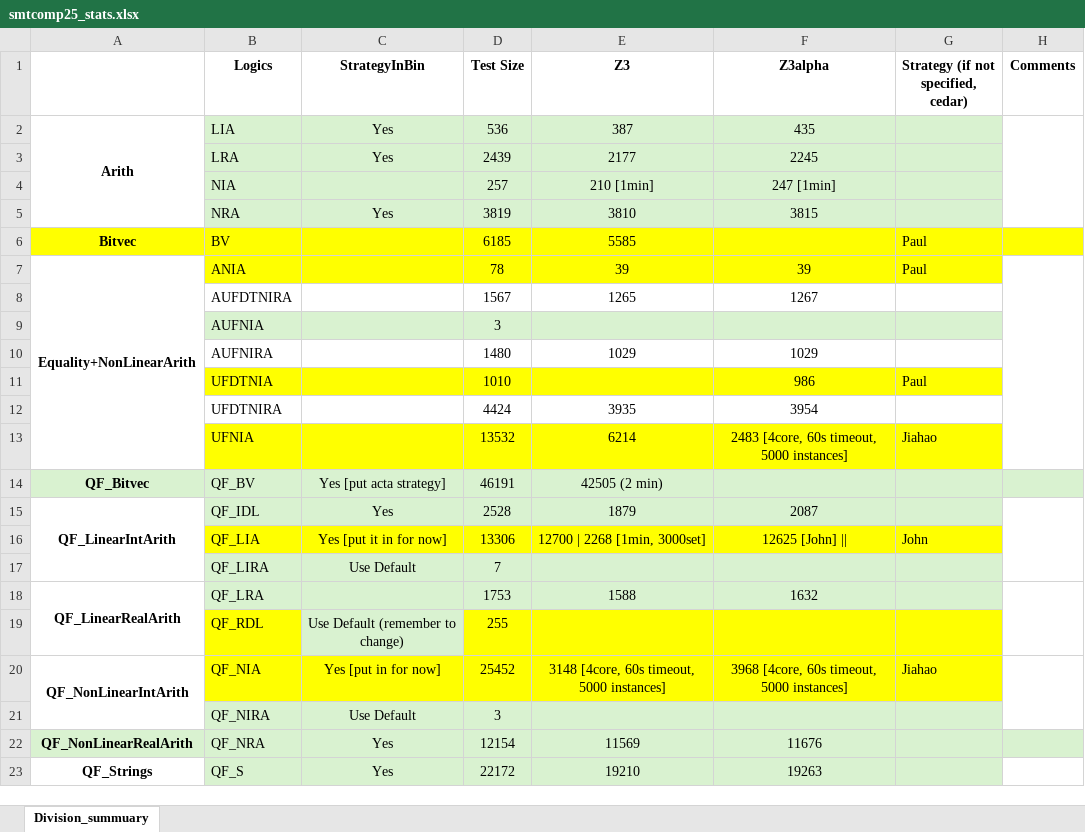
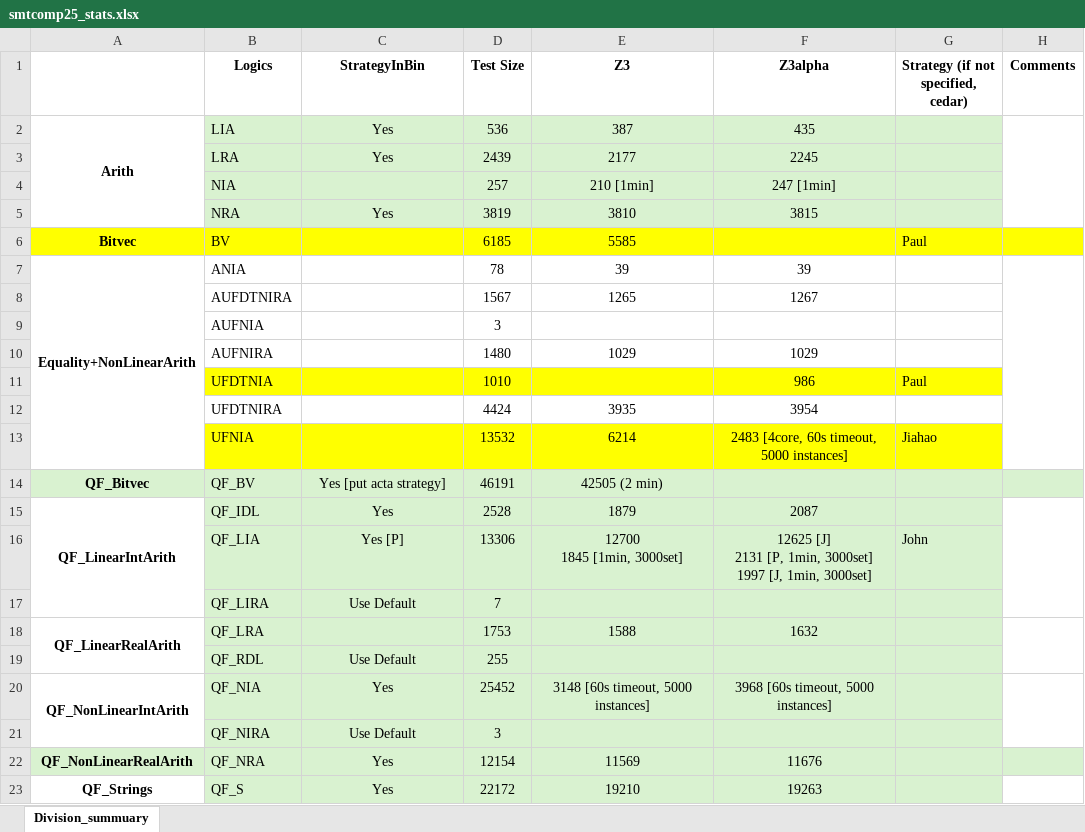
Before and after one commit to JohnLyu2/z3alpha, an Excel workbook: docs/smtcomp25_stats.xlsx, sheet Division_summuary, drawn as a sheet; only a part is shown; values as stored, in another font and other column widths than the file's, no borders; ↵ is a line break in a cell; the diff names each change by its address in the sheet, - before the commit and + after, or states it on an @@ line.

Commit message:
add qflia reduced results to excel

```diff
--- a/docs/smtcomp25_stats.xlsx (sheet Division_summuary)
+++ b/docs/smtcomp25_stats.xlsx (sheet Division_summuary)
-B7:G7 fill: #FFFF00
+B7:G7 fill: none
-G7: Paul
+G7: (empty)
-B9:G9 fill: #D9F2D0
+B9:G9 fill: none
-B16:G16 fill: #FFFF00
+B16:G16 fill: #D9F2D0
-C16 (StrategyInBin): Yes [put it in for now]
+C16 (StrategyInBin): Yes [P]
-E16 (Z3): 12700 | 2268 [1min, 3000set]
+E16 (Z3): 12700 ↵ 1845 [1min, 3000set]
-F16 (Z3alpha): 12625 [John] ||
+F16 (Z3alpha): 12625 [J] ↵ 2131 [P, 1min, 3000set] ↵ 1997 [J, 1min, 3000set]
-B19 fill: #FFFF00
+B19 fill: #D9F2D0
-C19 (StrategyInBin): Use Default (remember to change)
+C19 (StrategyInBin): Use Default
-D19:G19 fill: #FFFF00
+D19:G19 fill: #D9F2D0
-B20:G20 fill: #FFFF00
+B20:G20 fill: #D9F2D0
-C20 (StrategyInBin): Yes [put in for now]
+C20 (StrategyInBin): Yes
-E20 (Z3): 3148 [4core, 60s timeout, 5000 instances]
+E20 (Z3): 3148 [60s timeout, 5000 instances]
-F20 (Z3alpha): 3968 [4core, 60s timeout, 5000 instances]
+F20 (Z3alpha): 3968 [60s timeout, 5000 instances]
-G20: Jiahao
+G20: (empty)
```
